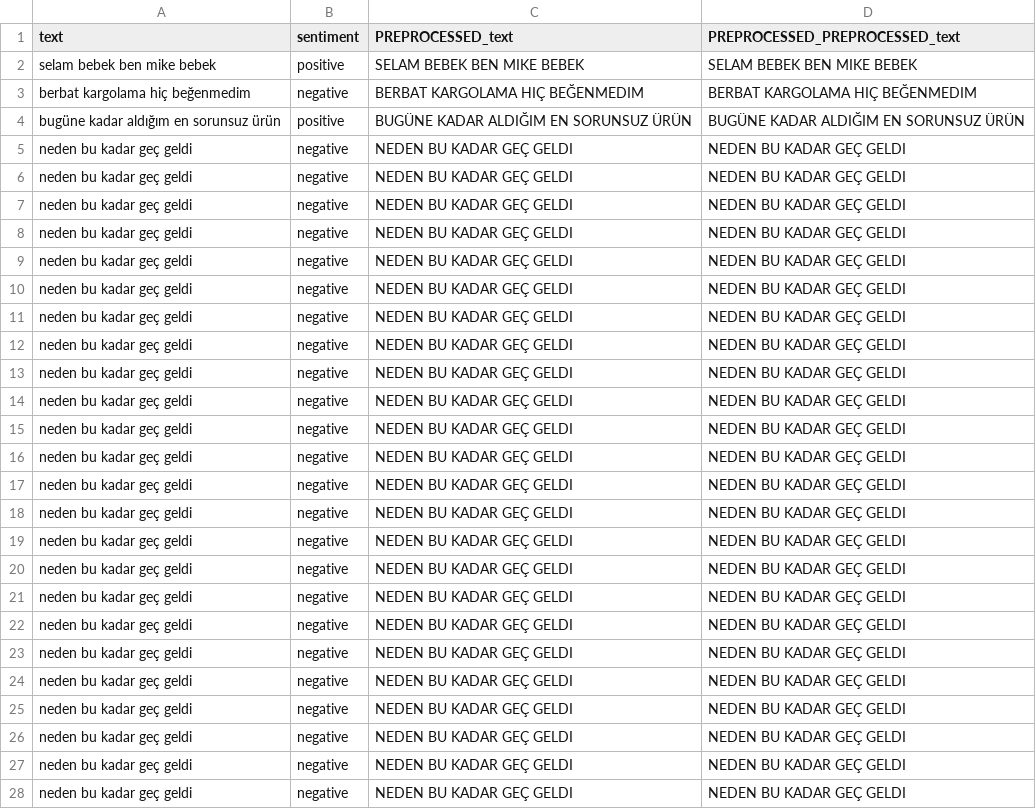
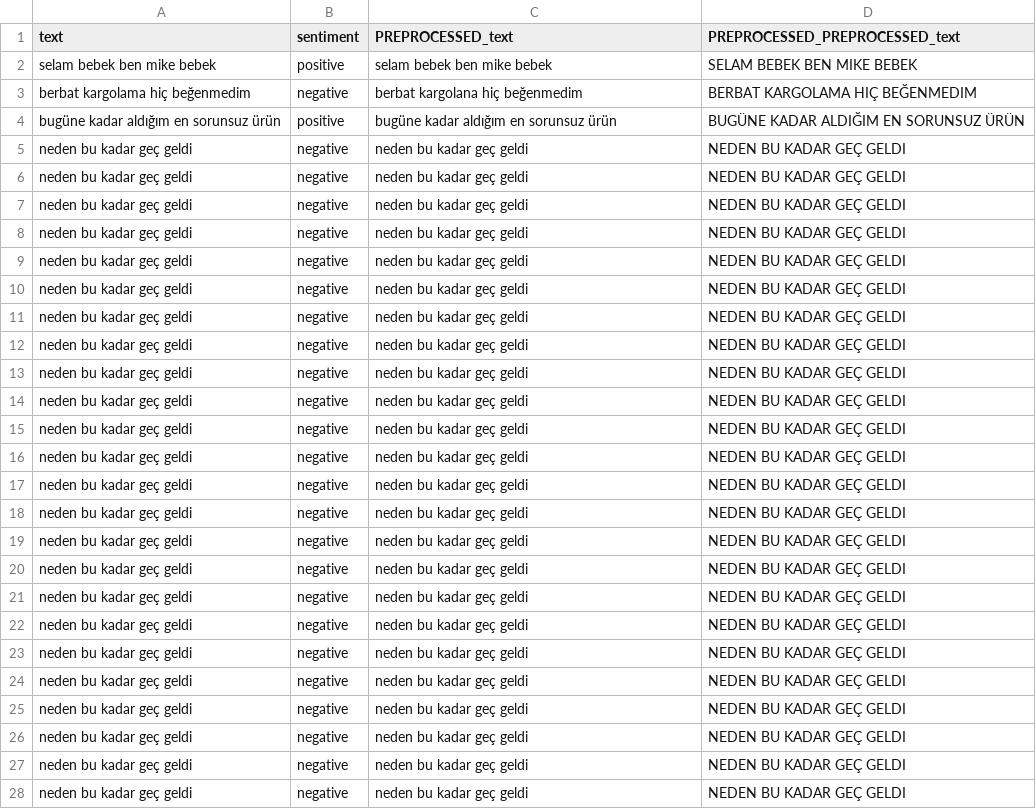
Before and after one commit to tahtaciburak/tunga, a CSV file: backend/uploads/1/tunga_28344.csv, drawn as a sheet; only a part is shown; the diff covers the shown part only.

```diff
--- a/backend/uploads/1/tunga_28344.csv
+++ b/backend/uploads/1/tunga_28344.csv
@@ -1,28 +1,28 @@
 text,sentiment,PREPROCESSED_text,PREPROCESSED_PREPROCESSED_text
-selam bebek ben mike bebek,positive,SELAM BEBEK BEN MIKE BEBEK,SELAM BEBEK BEN MIKE BEBEK
-berbat kargolama hiç beğenmedim,negative,BERBAT KARGOLAMA HIÇ BEĞENMEDIM,BERBAT KARGOLAMA HIÇ BEĞENMEDIM
-bugüne kadar aldığım en sorunsuz ürün,positive,BUGÜNE KADAR ALDIĞIM EN SORUNSUZ ÜRÜN,BUGÜNE KADAR ALDIĞIM EN SORUNSUZ ÜRÜN
-neden bu kadar geç geldi,negative,NEDEN BU KADAR GEÇ GELDI,NEDEN BU KADAR GEÇ GELDI
-neden bu kadar geç geldi,negative,NEDEN BU KADAR GEÇ GELDI,NEDEN BU KADAR GEÇ GELDI
-neden bu kadar geç geldi,negative,NEDEN BU KADAR GEÇ GELDI,NEDEN BU KADAR GEÇ GELDI
-neden bu kadar geç geldi,negative,NEDEN BU KADAR GEÇ GELDI,NEDEN BU KADAR GEÇ GELDI
-neden bu kadar geç geldi,negative,NEDEN BU KADAR GEÇ GELDI,NEDEN BU KADAR GEÇ GELDI
-neden bu kadar geç geldi,negative,NEDEN BU KADAR GEÇ GELDI,NEDEN BU KADAR GEÇ GELDI
-neden bu kadar geç geldi,negative,NEDEN BU KADAR GEÇ GELDI,NEDEN BU KADAR GEÇ GELDI
-neden bu kadar geç geldi,negative,NEDEN BU KADAR GEÇ GELDI,NEDEN BU KADAR GEÇ GELDI
-neden bu kadar geç geldi,negative,NEDEN BU KADAR GEÇ GELDI,NEDEN BU KADAR GEÇ GELDI
-neden bu kadar geç geldi,negative,NEDEN BU KADAR GEÇ GELDI,NEDEN BU KADAR GEÇ GELDI
-neden bu kadar geç geldi,negative,NEDEN BU KADAR GEÇ GELDI,NEDEN BU KADAR GEÇ GELDI
-neden bu kadar geç geldi,negative,NEDEN BU KADAR GEÇ GELDI,NEDEN BU KADAR GEÇ GELDI
-neden bu kadar geç geldi,negative,NEDEN BU KADAR GEÇ GELDI,NEDEN BU KADAR GEÇ GELDI
-neden bu kadar geç geldi,negative,NEDEN BU KADAR GEÇ GELDI,NEDEN BU KADAR GEÇ GELDI
-neden bu kadar geç geldi,negative,NEDEN BU KADAR GEÇ GELDI,NEDEN BU KADAR GEÇ GELDI
-neden bu kadar geç geldi,negative,NEDEN BU KADAR GEÇ GELDI,NEDEN BU KADAR GEÇ GELDI
-neden bu kadar geç geldi,negative,NEDEN BU KADAR GEÇ GELDI,NEDEN BU KADAR GEÇ GELDI
-neden bu kadar geç geldi,negative,NEDEN BU KADAR GEÇ GELDI,NEDEN BU KADAR GEÇ GELDI
-neden bu kadar geç geldi,negative,NEDEN BU KADAR GEÇ GELDI,NEDEN BU KADAR GEÇ GELDI
-neden bu kadar geç geldi,negative,NEDEN BU KADAR GEÇ GELDI,NEDEN BU KADAR GEÇ GELDI
-neden bu kadar geç geldi,negative,NEDEN BU KADAR GEÇ GELDI,NEDEN BU KADAR GEÇ GELDI
-neden bu kadar geç geldi,negative,NEDEN BU KADAR GEÇ GELDI,NEDEN BU KADAR GEÇ GELDI
-neden bu kadar geç geldi,negative,NEDEN BU KADAR GEÇ GELDI,NEDEN BU KADAR GEÇ GELDI
-neden bu kadar geç geldi,negative,NEDEN BU KADAR GEÇ GELDI,NEDEN BU KADAR GEÇ GELDI
+selam bebek ben mike bebek,positive,selam bebek ben mike bebek,SELAM BEBEK BEN MIKE BEBEK
+berbat kargolama hiç beğenmedim,negative,berbat kargolana hiç beğenmedim,BERBAT KARGOLAMA HIÇ BEĞENMEDIM
+bugüne kadar aldığım en sorunsuz ürün,positive,bugüne kadar aldığım en sorunsuz ürün,BUGÜNE KADAR ALDIĞIM EN SORUNSUZ ÜRÜN
+neden bu kadar geç geldi,negative,neden bu kadar geç geldi,NEDEN BU KADAR GEÇ GELDI
+neden bu kadar geç geldi,negative,neden bu kadar geç geldi,NEDEN BU KADAR GEÇ GELDI
+neden bu kadar geç geldi,negative,neden bu kadar geç geldi,NEDEN BU KADAR GEÇ GELDI
+neden bu kadar geç geldi,negative,neden bu kadar geç geldi,NEDEN BU KADAR GEÇ GELDI
+neden bu kadar geç geldi,negative,neden bu kadar geç geldi,NEDEN BU KADAR GEÇ GELDI
+neden bu kadar geç geldi,negative,neden bu kadar geç geldi,NEDEN BU KADAR GEÇ GELDI
+neden bu kadar geç geldi,negative,neden bu kadar geç geldi,NEDEN BU KADAR GEÇ GELDI
+neden bu kadar geç geldi,negative,neden bu kadar geç geldi,NEDEN BU KADAR GEÇ GELDI
+neden bu kadar geç geldi,negative,neden bu kadar geç geldi,NEDEN BU KADAR GEÇ GELDI
+neden bu kadar geç geldi,negative,neden bu kadar geç geldi,NEDEN BU KADAR GEÇ GELDI
+neden bu kadar geç geldi,negative,neden bu kadar geç geldi,NEDEN BU KADAR GEÇ GELDI
+neden bu kadar geç geldi,negative,neden bu kadar geç geldi,NEDEN BU KADAR GEÇ GELDI
+neden bu kadar geç geldi,negative,neden bu kadar geç geldi,NEDEN BU KADAR GEÇ GELDI
+neden bu kadar geç geldi,negative,neden bu kadar geç geldi,NEDEN BU KADAR GEÇ GELDI
+neden bu kadar geç geldi,negative,neden bu kadar geç geldi,NEDEN BU KADAR GEÇ GELDI
+neden bu kadar geç geldi,negative,neden bu kadar geç geldi,NEDEN BU KADAR GEÇ GELDI
+neden bu kadar geç geldi,negative,neden bu kadar geç geldi,NEDEN BU KADAR GEÇ GELDI
+neden bu kadar geç geldi,negative,neden bu kadar geç geldi,NEDEN BU KADAR GEÇ GELDI
+neden bu kadar geç geldi,negative,neden bu kadar geç geldi,NEDEN BU KADAR GEÇ GELDI
+neden bu kadar geç geldi,negative,neden bu kadar geç geldi,NEDEN BU KADAR GEÇ GELDI
+neden bu kadar geç geldi,negative,neden bu kadar geç geldi,NEDEN BU KADAR GEÇ GELDI
+neden bu kadar geç geldi,negative,neden bu kadar geç geldi,NEDEN BU KADAR GEÇ GELDI
+neden bu kadar geç geldi,negative,neden bu kadar geç geldi,NEDEN BU KADAR GEÇ GELDI
+neden bu kadar geç geldi,negative,neden bu kadar geç geldi,NEDEN BU KADAR GEÇ GELDI
```
Also changed, not shown: 25 edited cells elsewhere in this file, 40 other files.
